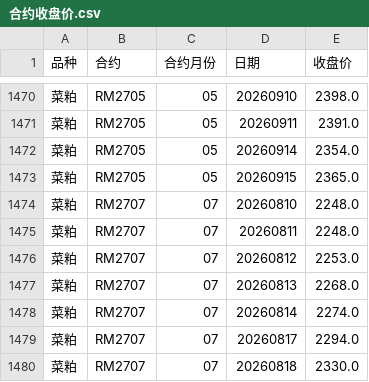
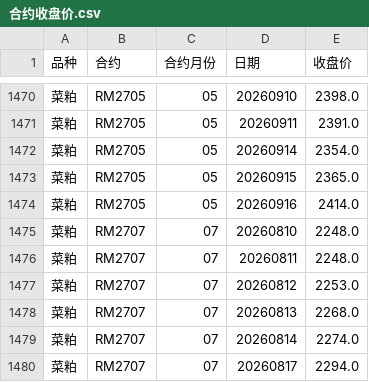
Before and after one commit to tx18223763752-blip/ag-chicang, a CSV file: data/合约收盘价.csv, drawn as a sheet; only a part is shown, gaps mark what is left out; the shorter side is filled out with more unchanged rows; the diff names each change by its address in the sheet, - before the commit and + after, or states it on an @@ line.

```diff
--- a/data/合约收盘价.csv
+++ b/data/合约收盘价.csv
+row 1474: 菜粕 | RM2705 | 05 | 20260916 | 2414.0
```
Also changed, not shown: 2 other files.
